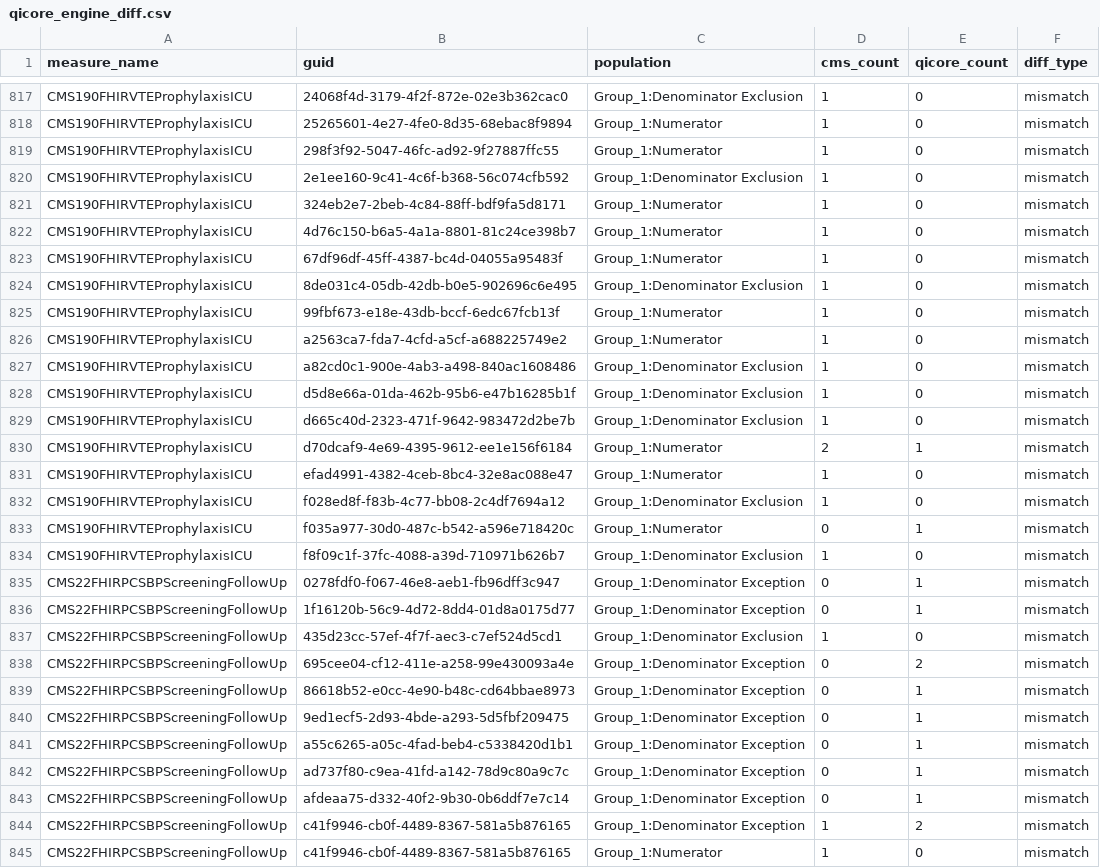
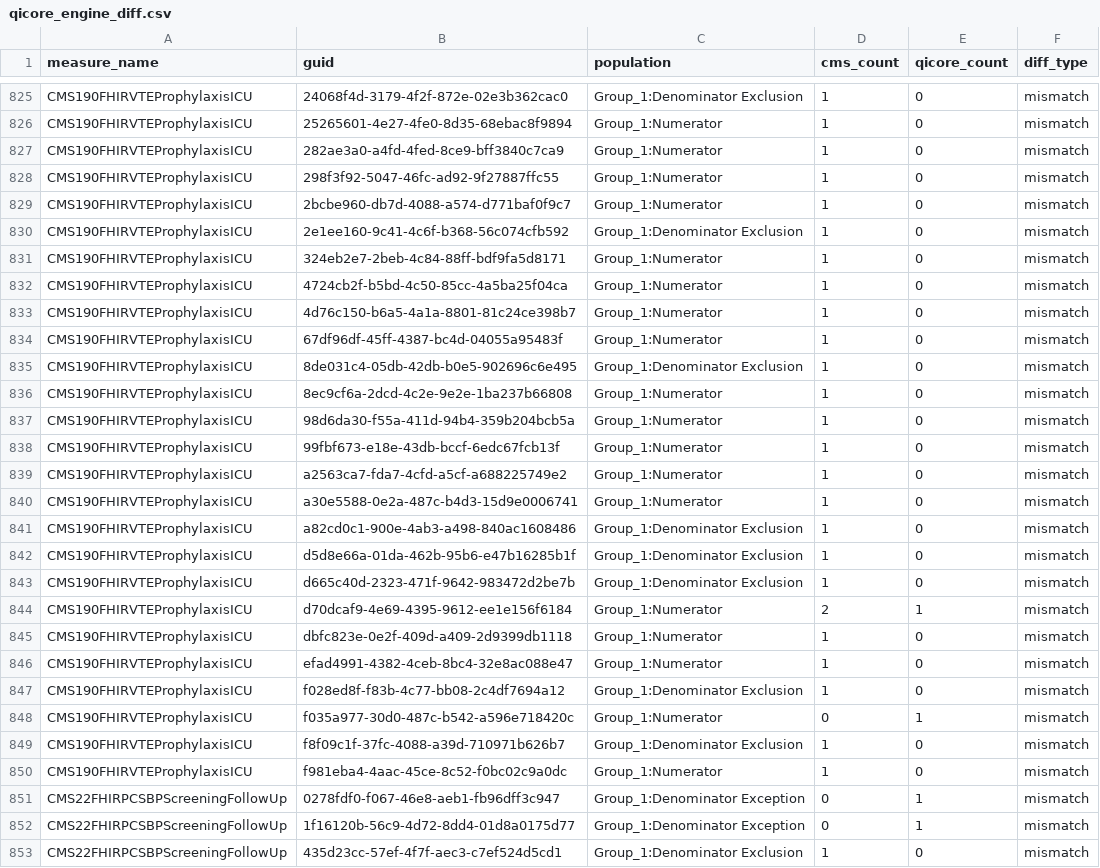
Before and after one commit to raleigh-g-thompson/dqm-content-cms-2025, a CSV file: scripts/comparison/qicore_engine_diff.csv, drawn as a sheet; only a part is shown, gaps mark what is left out; the shorter side is filled out with more unchanged rows; the diff covers the shown part only; the diff names each change by its address in the sheet, - before the commit and + after, or states it on an @@ line.

```diff
--- a/scripts/comparison/qicore_engine_diff.csv
+++ b/scripts/comparison/qicore_engine_diff.csv
+row 827: CMS190FHIRVTEProphylaxisICU | 282ae3a0-a4fd-4fed-8ce9-bff3840c7ca9 | Group_1:Numerator | 1 | 0 | mismatch
+row 829: CMS190FHIRVTEProphylaxisICU | 2bcbe960-db7d-4088-a574-d771baf0f9c7 | Group_1:Numerator | 1 | 0 | mismatch
+row 832: CMS190FHIRVTEProphylaxisICU | 4724cb2f-b5bd-4c50-85cc-4a5ba25f04ca | Group_1:Numerator | 1 | 0 | mismatch
+row 836: CMS190FHIRVTEProphylaxisICU | 8ec9cf6a-2dcd-4c2e-9e2e-1ba237b66808 | Group_1:Numerator | 1 | 0 | mismatch
+row 837: CMS190FHIRVTEProphylaxisICU | 98d6da30-f55a-411d-94b4-359b204bcb5a | Group_1:Numerator | 1 | 0 | mismatch
+row 840: CMS190FHIRVTEProphylaxisICU | a30e5588-0e2a-487c-b4d3-15d9e0006741 | Group_1:Numerator | 1 | 0 | mismatch
+row 845: CMS190FHIRVTEProphylaxisICU | dbfc823e-0e2f-409d-a409-2d9399db1118 | Group_1:Numerator | 1 | 0 | mismatch
+row 850: CMS190FHIRVTEProphylaxisICU | f981eba4-4aac-45ce-8c52-f0bc02c9a0dc | Group_1:Numerator | 1 | 0 | mismatch
```
Also changed, not shown: 14 added rows, 4 removed rows and 6 edited cells elsewhere in this file, 37 other files.
